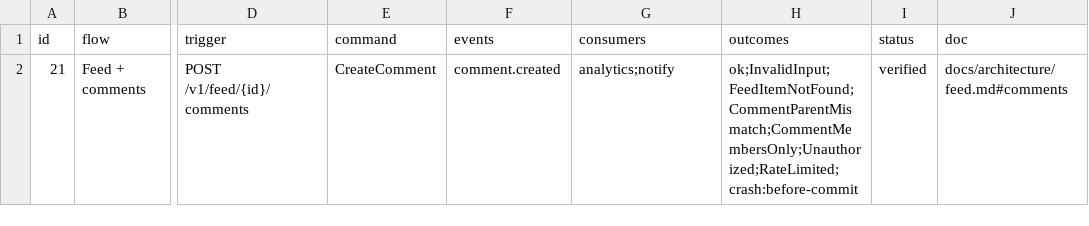
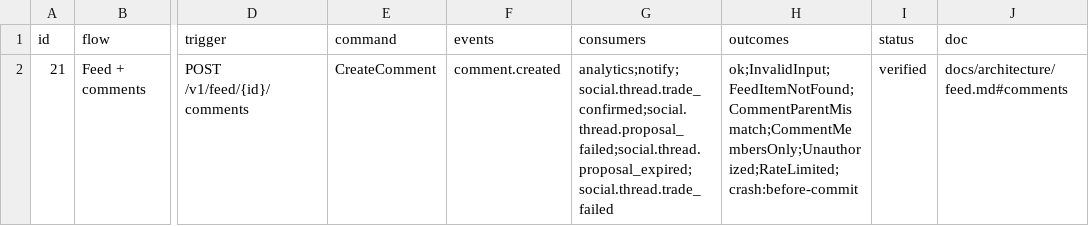
Before and after one commit to Munyon-Canyon/monaco, a TSV file: packages/flows/backend/21.tsv, drawn as a sheet; only a part is shown, gaps mark what is left out; the diff names each change by its address in the sheet, - before the commit and + after, or states it on an @@ line.

```diff
--- a/packages/flows/backend/21.tsv
+++ b/packages/flows/backend/21.tsv
-G2 (consumers): analytics;notify
+G2 (consumers): analytics;notify;social.thread.trade_confirmed;social.thread.proposal_failed;social.thread.proposal_expired;social.thread.trade_failed
```
Also changed, not shown: 44 other files.
